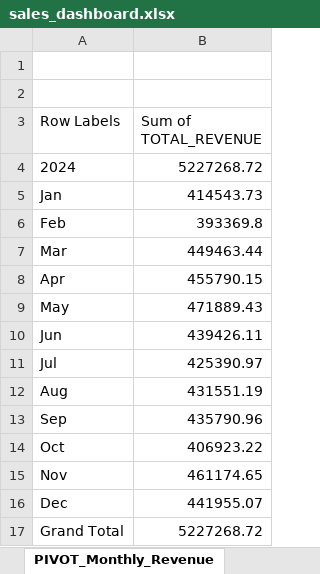
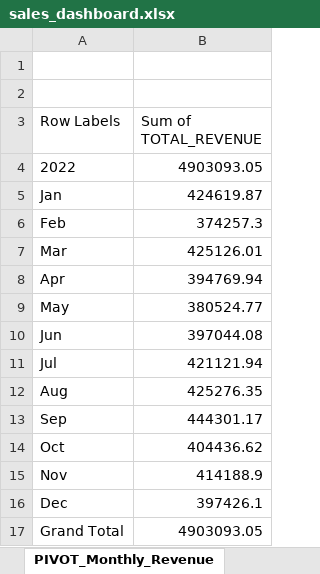
Before and after one commit to Kiran020498/sales-analysis-project, an Excel workbook: Excel/sales_dashboard.xlsx, sheet PIVOT_Monthly_Revenue, drawn as a sheet; values as stored, in another font and other column widths than the file's, no borders; removed rows and columns are numbered as before the commit, all else as after; the diff names each change by its address in the sheet, - before the commit and + after, or states it on an @@ line.

```diff
--- a/Excel/sales_dashboard.xlsx (sheet PIVOT_Monthly_Revenue)
+++ b/Excel/sales_dashboard.xlsx (sheet PIVOT_Monthly_Revenue)
-row 4: 2024 | 5227268.72
+row 4: 2022 | 4903093.05
-B5 (Sum of TOTAL_REVENUE): 414543.73
+B5 (Sum of TOTAL_REVENUE): 424619.87
-B6 (Sum of TOTAL_REVENUE): 393369.8
+B6 (Sum of TOTAL_REVENUE): 374257.3
-B7 (Sum of TOTAL_REVENUE): 449463.44
+B7 (Sum of TOTAL_REVENUE): 425126.01
-B8 (Sum of TOTAL_REVENUE): 455790.15
+B8 (Sum of TOTAL_REVENUE): 394769.94
-B9 (Sum of TOTAL_REVENUE): 471889.43
+B9 (Sum of TOTAL_REVENUE): 380524.77
-B10 (Sum of TOTAL_REVENUE): 439426.11
+B10 (Sum of TOTAL_REVENUE): 397044.08
-B11 (Sum of TOTAL_REVENUE): 425390.97
+B11 (Sum of TOTAL_REVENUE): 421121.94
-B12 (Sum of TOTAL_REVENUE): 431551.19
+B12 (Sum of TOTAL_REVENUE): 425276.35
-B13 (Sum of TOTAL_REVENUE): 435790.96
+B13 (Sum of TOTAL_REVENUE): 444301.17
-B14 (Sum of TOTAL_REVENUE): 406923.22
+B14 (Sum of TOTAL_REVENUE): 404436.62
-B15 (Sum of TOTAL_REVENUE): 461174.65
+B15 (Sum of TOTAL_REVENUE): 414188.9
-B16 (Sum of TOTAL_REVENUE): 441955.07
+B16 (Sum of TOTAL_REVENUE): 397426.1
-B17 (Sum of TOTAL_REVENUE): 5227268.72
+B17 (Sum of TOTAL_REVENUE): 4903093.05
```
Also changed, not shown: sheet PIVOT_Region_Revenue, sheet PIVOT_Category_Revenue, charts or pictures, 6 other files.
